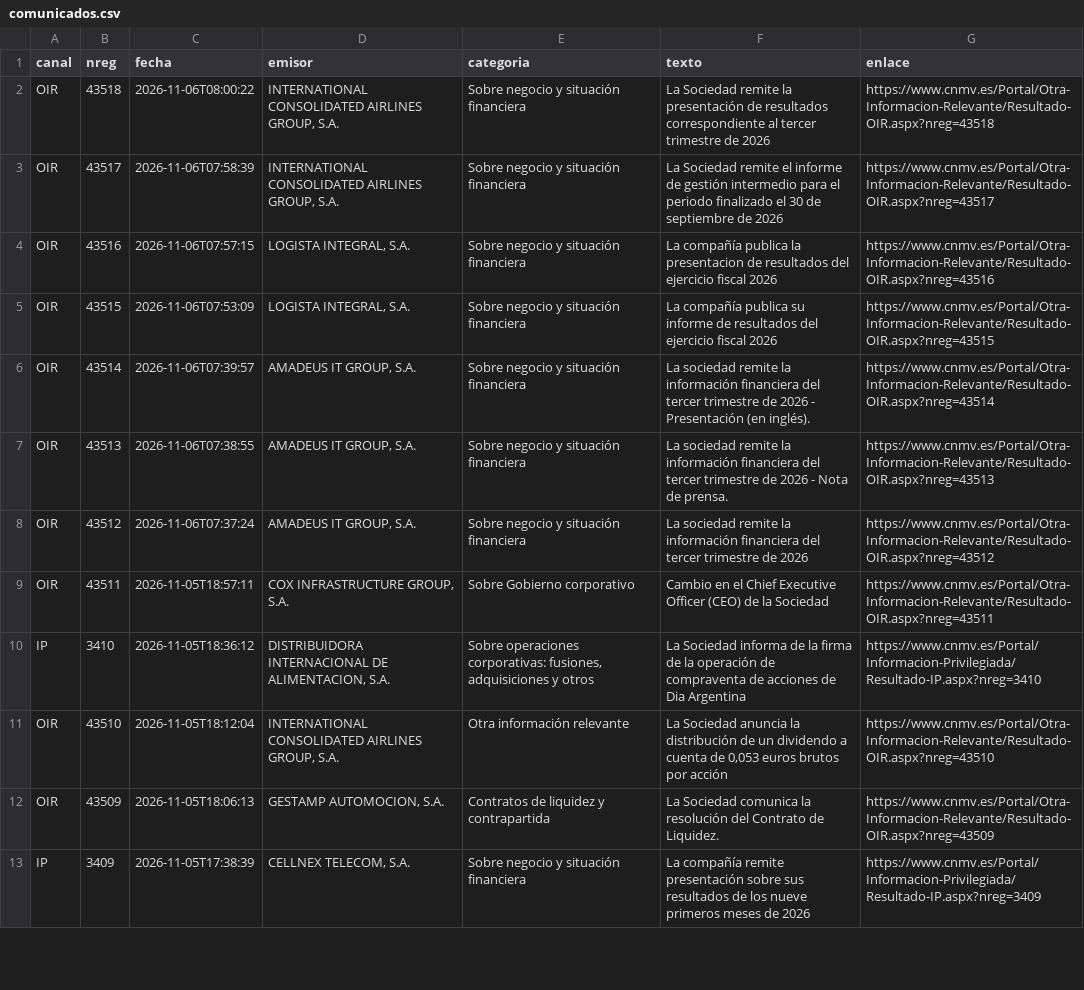
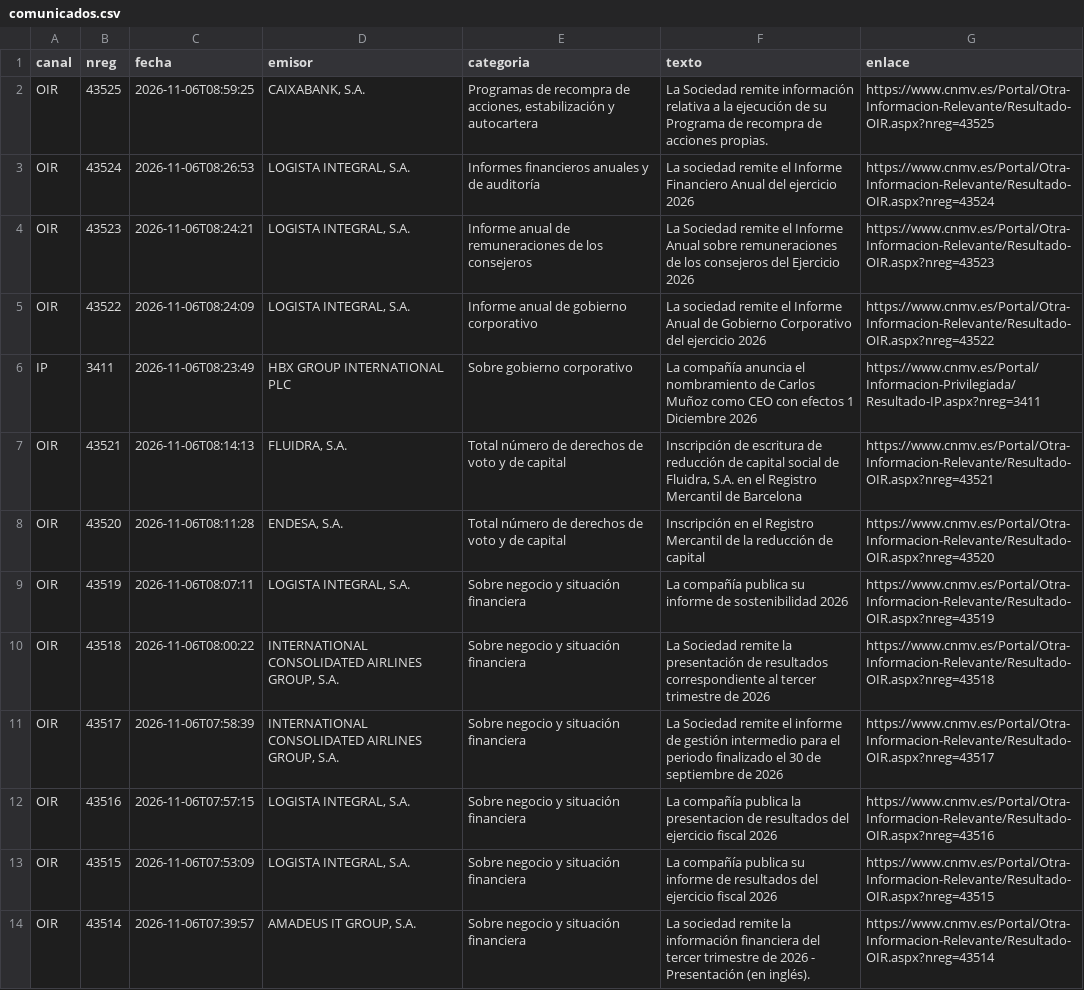
Before and after one commit to elespeculador-datos/ifg, a CSV file: docs/cnmv/datos/comunicados.csv, drawn as a sheet; only a part is shown; the shorter side is filled out with more unchanged rows; the diff names each change by its address in the sheet, - before the commit and + after, or states it on an @@ line.

```diff
--- a/docs/cnmv/datos/comunicados.csv
+++ b/docs/cnmv/datos/comunicados.csv
+row 2: OIR | 43525 | 2026-11-06T08:59:25 | CAIXABANK, S.A. | Programas de recompra de acciones, estabilización y autocartera | La Sociedad remite información relativa a la ejecución de su Programa de recompra de acciones propias. | https://www.cnmv.es/Portal/Otra-Informacion-Relevante/Resultado-OIR.aspx?nreg=43525
+row 3: OIR | 43524 | 2026-11-06T08:26:53 | LOGISTA INTEGRAL, S.A. | Informes financieros anuales y de auditoría | La sociedad remite el Informe Financiero Anual del ejercicio 2026 | https://www.cnmv.es/Portal/Otra-Informacion-Relevante/Resultado-OIR.aspx?nreg=43524
+row 4: OIR | 43523 | 2026-11-06T08:24:21 | LOGISTA INTEGRAL, S.A. | Informe anual de remuneraciones de los consejeros | La Sociedad remite el Informe Anual sobre remuneraciones de los consejeros del Ejercicio 2026 | https://www.cnmv.es/Portal/Otra-Informacion-Relevante/Resultado-OIR.aspx?nreg=43523
+row 5: OIR | 43522 | 2026-11-06T08:24:09 | LOGISTA INTEGRAL, S.A. | Informe anual de gobierno corporativo | La sociedad remite el Informe Anual de Gobierno Corporativo del ejercicio 2026 | https://www.cnmv.es/Portal/Otra-Informacion-Relevante/Resultado-OIR.aspx?nreg=43522
+row 6: IP | 3411 | 2026-11-06T08:23:49 | HBX GROUP INTERNATIONAL PLC | Sobre gobierno corporativo | La compañía anuncia el nombramiento de Carlos Muñoz como CEO con efectos 1 Diciembre 2026 | https://www.cnmv.es/Portal/Informacion-Privilegiada/Resultado-IP.aspx?nreg=3411
+row 7: OIR | 43521 | 2026-11-06T08:14:13 | FLUIDRA, S.A. | Total número de derechos de voto y de capital | Inscripción de escritura de reducción de capital social de Fluidra, S.A. en el Registro Mercantil de Barcelona | https://www.cnmv.es/Portal/Otra-Informacion-Relevante/Resultado-OIR.aspx?nreg=43521
+row 8: OIR | 43520 | 2026-11-06T08:11:28 | ENDESA, S.A. | Total número de derechos de voto y de capital | Inscripción en el Registro Mercantil de la reducción de capital | https://www.cnmv.es/Portal/Otra-Informacion-Relevante/Resultado-OIR.aspx?nreg=43520
+row 9: OIR | 43519 | 2026-11-06T08:07:11 | LOGISTA INTEGRAL, S.A. | Sobre negocio y situación financiera | La compañía publica su informe de sostenibilidad 2026 | https://www.cnmv.es/Portal/Otra-Informacion-Relevante/Resultado-OIR.aspx?nreg=43519
```
Also changed, not shown: docs/cnmv/datos/ibex35.csv, 43 other files.
